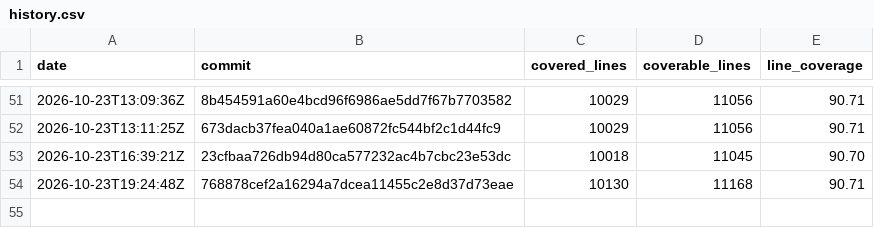
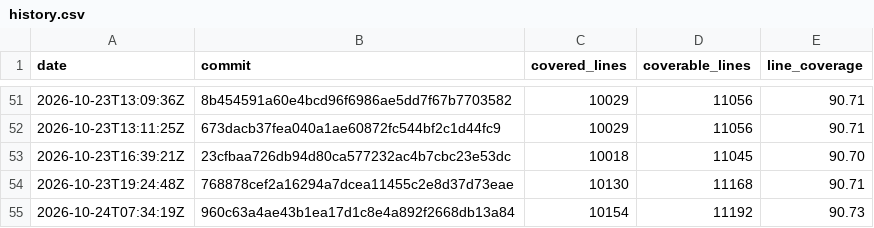
Before and after one commit to enaweg/godot-epluginframework, a CSV file: history.csv, drawn as a sheet; only a part is shown, gaps mark what is left out.

```diff
--- a/history.csv
+++ b/history.csv
@@ -54 +54,2 @@ date,commit,covered_lines,coverable_lines,line_coverage
 2026-10-23T19:24:48Z,768878cef2a16294a7dcea11455c2e8d37d73eae,10130,11168,90.71
+2026-10-24T07:34:19Z,960c63a4ae43b1ea17d1c8e4a892f2668db13a84,10154,11192,90.73
```
Also changed, not shown: 2 other files.
